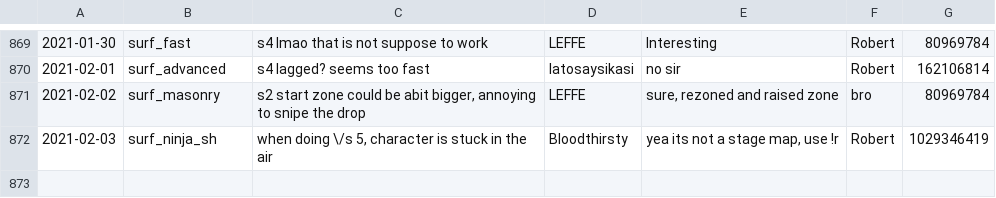
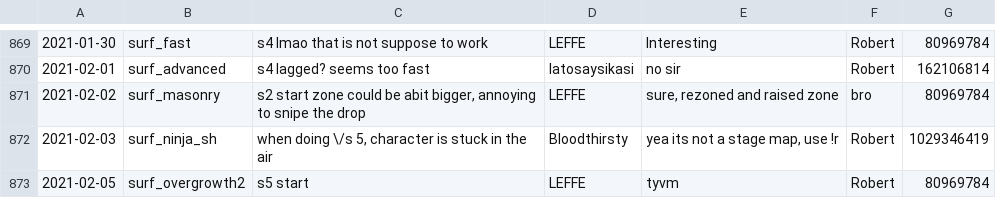
Before and after one commit to Kakalinn/sh-report-archive, a CSV file: archive.csv, drawn as a sheet; only a part is shown, gaps mark what is left out; the diff names each change by its address in the sheet, - before the commit and + after, or states it on an @@ line.

```diff
--- a/archive.csv
+++ b/archive.csv
+row 873: 2021-02-05 | surf_overgrowth2 | s5 start | LEFFE | tyvm | Robert | 80969784
```
Also changed, not shown: 1 other file.
